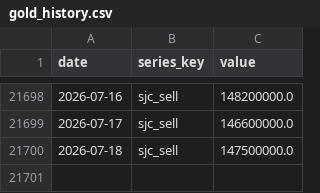
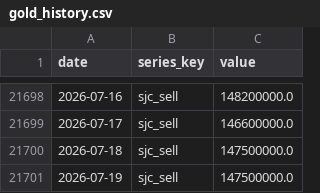
Before and after one commit to BrosPartners/liquidity-crawler, a CSV file: data/gold_history.csv, drawn as a sheet; only a part is shown, gaps mark what is left out.

```diff
--- a/data/gold_history.csv
+++ b/data/gold_history.csv
@@ -21700 +21700,2 @@ date,series_key,value
 2026-07-18,sjc_sell,147500000.0
+2026-07-19,sjc_sell,147500000.0
```
Also changed, not shown: 2 other files.
